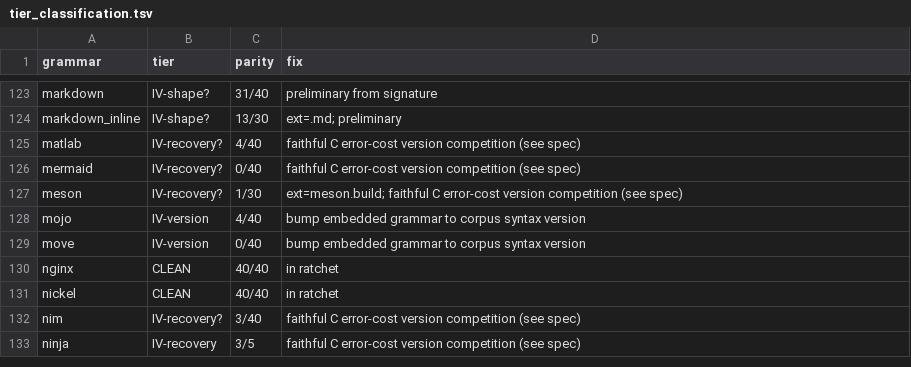
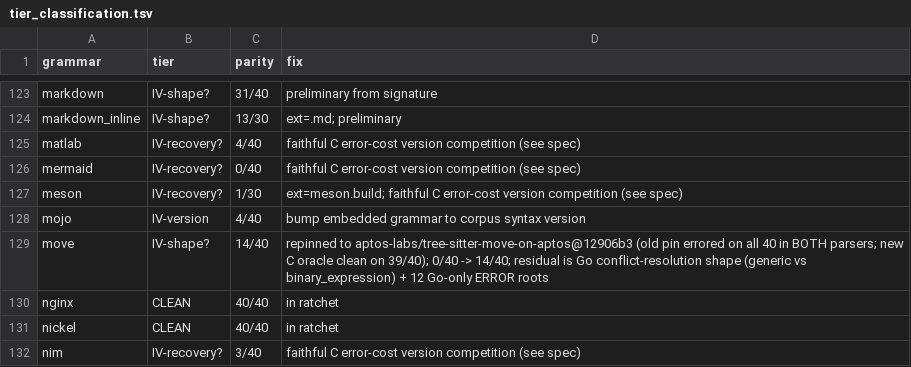
Before and after one commit to andypeng2015/gotreesitter, a TSV file: cgo_harness/tier_scan/tier_classification.tsv, drawn as a sheet; only a part is shown, gaps mark what is left out; the shorter side is filled out with more unchanged rows.

Commit message:
update(grammars): update move grammar pin and add Go external scanner
- Switch move dependency to aptos-labs/tree-sitter-move-on-aptos to fix universal parse failures on the previous pin.
- Port the upstream C external scanner to Go for handling block/doc comments and line comment bodies.
- Wire the new scanner into the grammar map and subset build registry.
- Bump tier_classification.tsv status to 14/40; remaining gaps are Go conflict-resolution shape artifacts.

```diff
--- a/cgo_harness/tier_scan/tier_classification.tsv
+++ b/cgo_harness/tier_scan/tier_classification.tsv
@@ -128,3 +128,3 @@ meson	IV-recovery?	1/30	ext=meson.build; faithful C error-cost version competiti
 mojo	IV-version	4/40	bump embedded grammar to corpus syntax version
-move	IV-version	0/40	bump embedded grammar to corpus syntax version
+move	IV-shape?	14/40	repinned to aptos-labs/tree-sitter-move-on-aptos@12906b3 (old pin errored on all 40 in BOTH parsers; new C oracle clean on 39/40); 0/40 -> 14/40; residual is Go conflict-resolution shape (generic vs binary_expression) + 12 Go-only ERROR roots
 nginx	CLEAN	40/40	in ratchet
```
Also changed, not shown: 5 other files.
